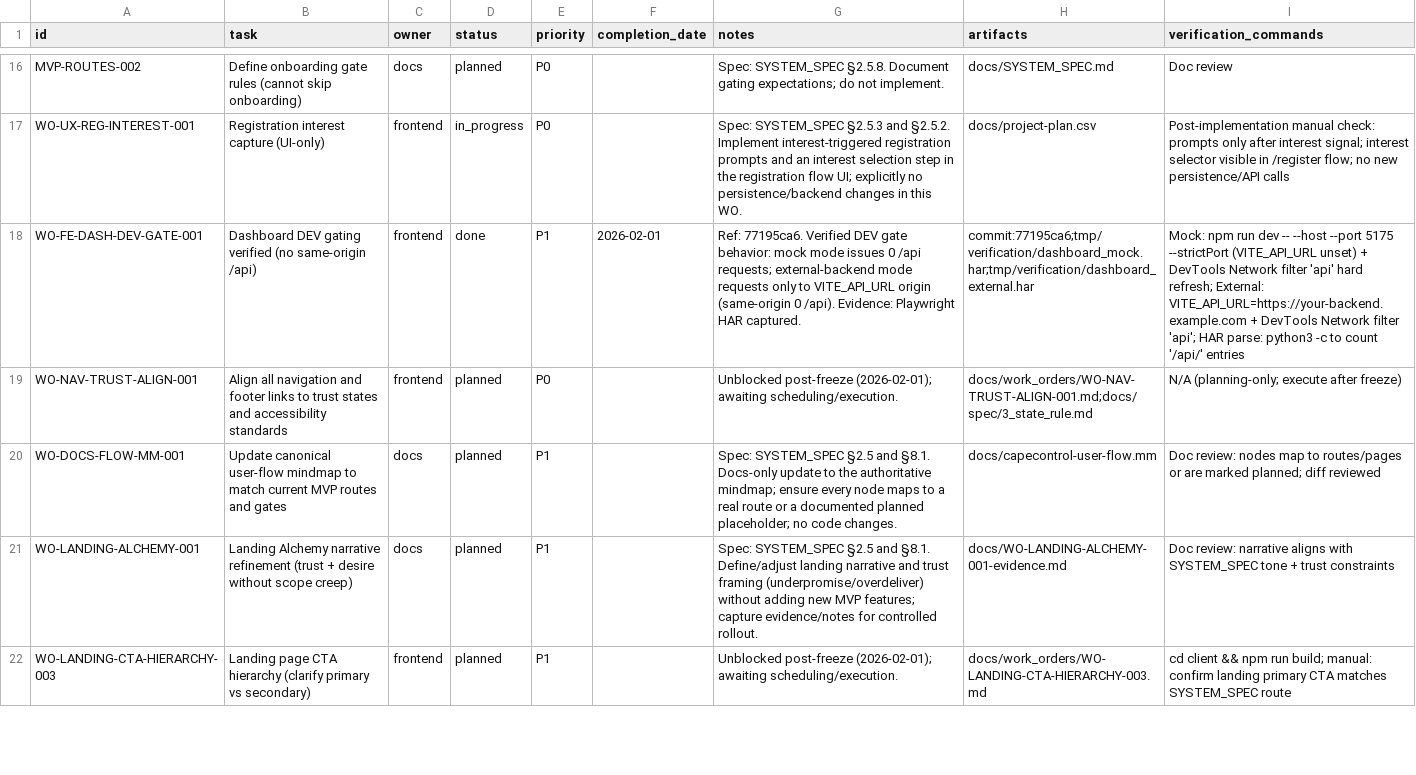
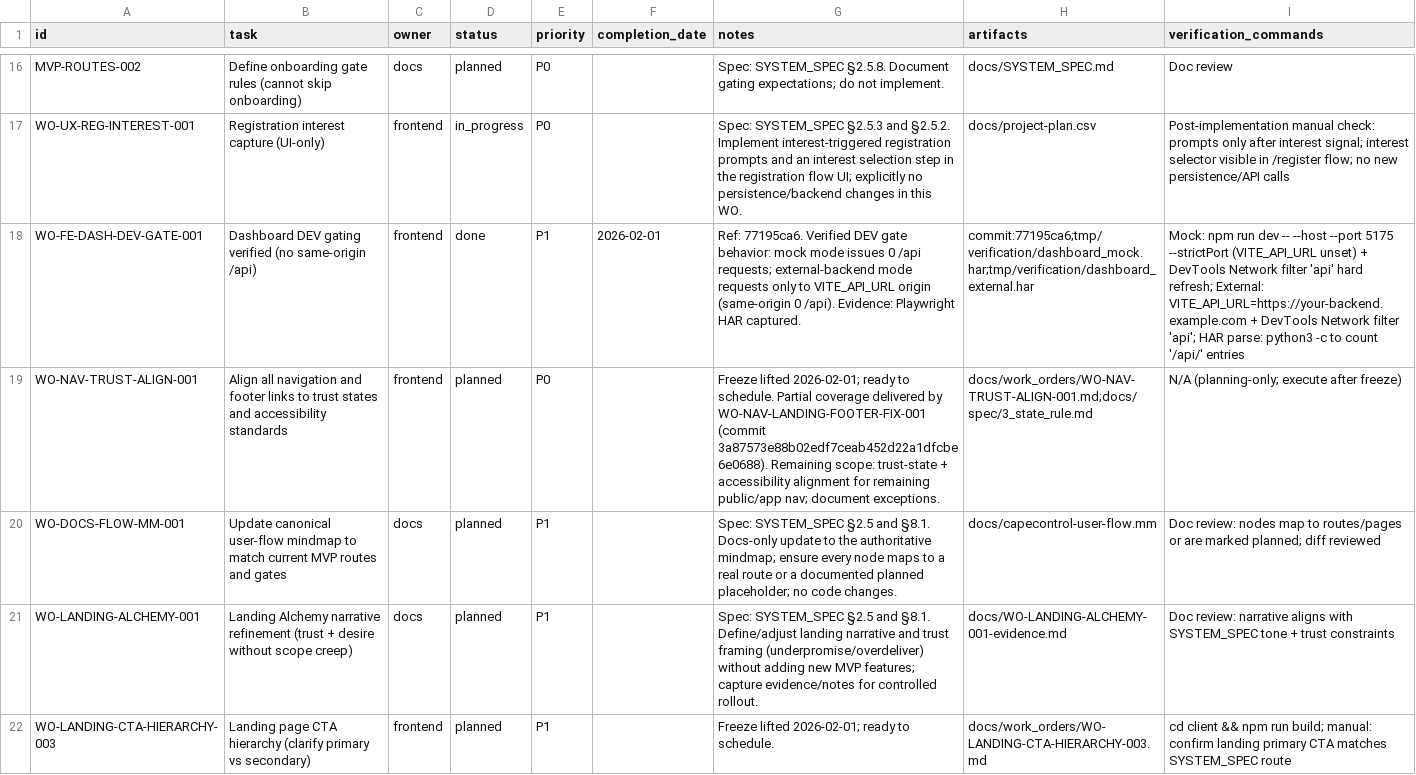
Before and after one commit to robert1948/autorisen, a CSV file: docs/project-plan.csv, drawn as a sheet; only a part is shown, gaps mark what is left out; the diff covers the shown part only; the diff names each change by its address in the sheet, - before the commit and + after, or states it on an @@ line.

Commit message:
docs(plan): sanity fixes (owners, superseded footer scope, freeze note refresh)

```diff
--- a/docs/project-plan.csv
+++ b/docs/project-plan.csv
-G19 (notes): Unblocked post-freeze (2026-02-01); awaiting scheduling/execution.
+G19 (notes): Freeze lifted 2026-02-01; ready to schedule. Partial coverage delivered by WO-NAV-LANDING-FOOTER-FIX-001 (commit 3a87573e88b02edf7ceab452d22a1dfcbe6e0688). Remaining scope: trust-state + accessibility alignment for remaining public/app nav; document exceptions.
-G22 (notes): Unblocked post-freeze (2026-02-01); awaiting scheduling/execution.
+G22 (notes): Freeze lifted 2026-02-01; ready to schedule.
```
Also changed, not shown: 10 edited cells elsewhere in this file.
